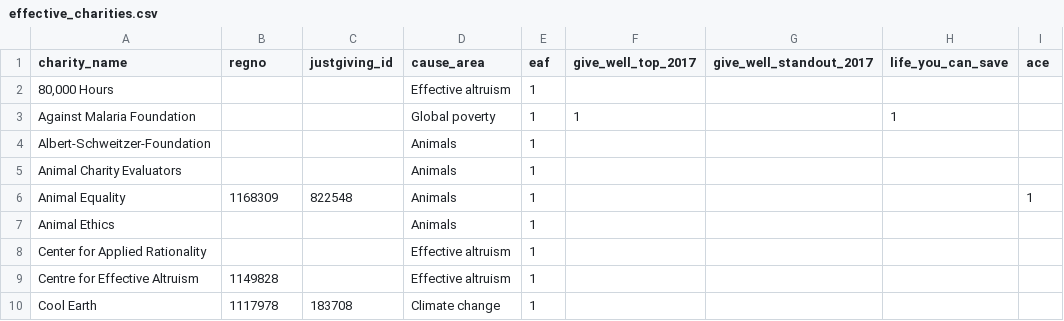
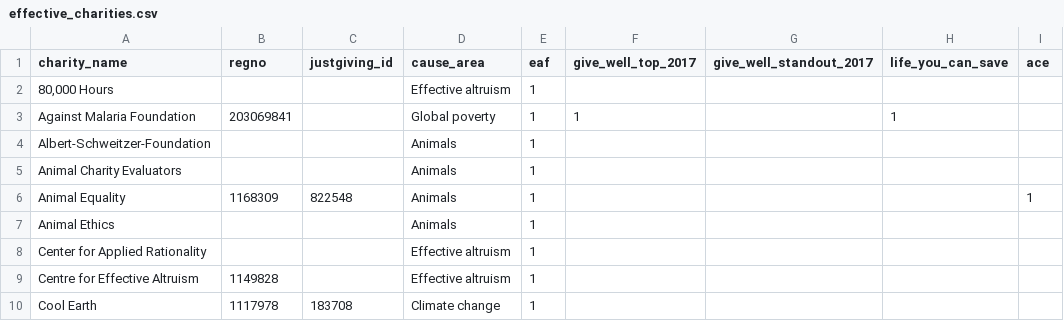
Before and after one commit to daaronr/fundraising_data_pull, a CSV file: data/effective_charities.csv, drawn as a sheet; only a part is shown; the diff names each change by its address in the sheet, - before the commit and + after, or states it on an @@ line.

```diff
--- a/data/effective_charities.csv
+++ b/data/effective_charities.csv
-B3 (regno): (empty)
+B3 (regno): 203069841
```
Also changed, not shown: 1 other file.
